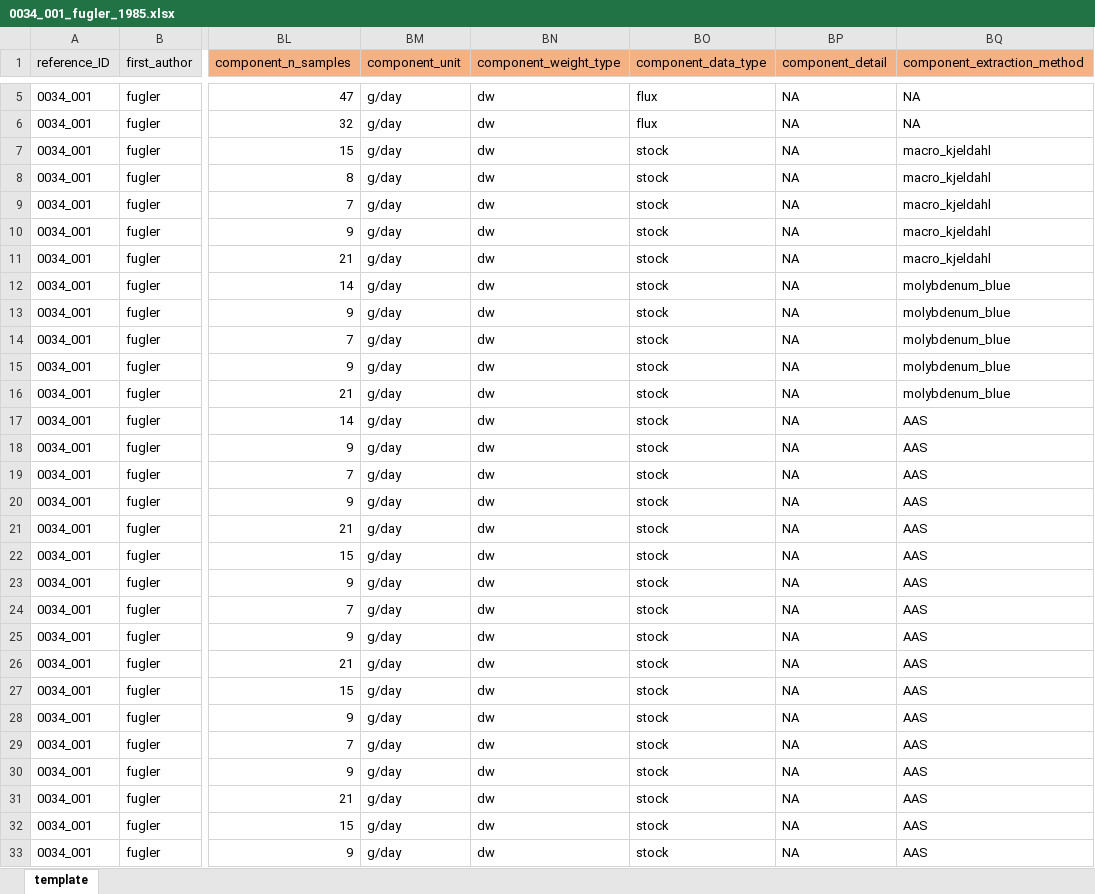
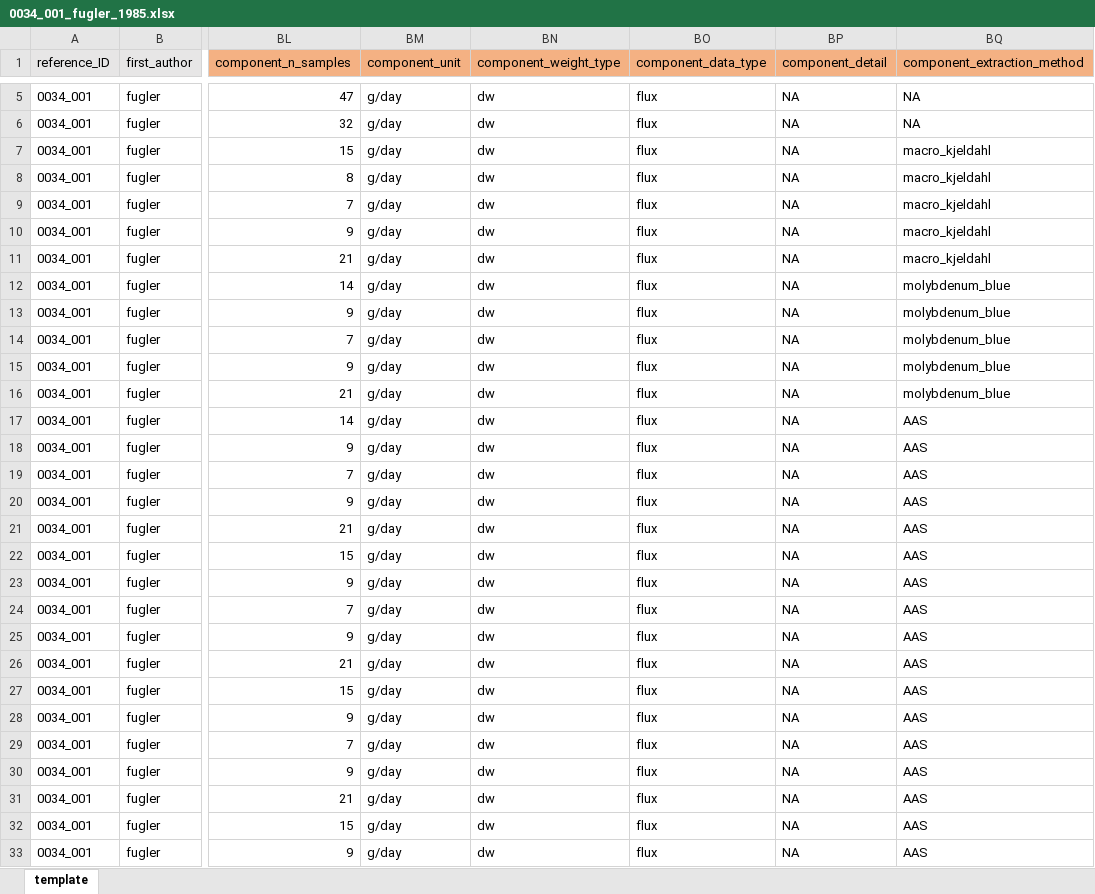
Before and after one commit to samuelcharberet/data_synthesis, an Excel workbook: 1_data/1_data_nutrients/1_data_literature/1_data/0034_001_fugler_1985/0034_001_fugler_1985.xlsx, sheet template, drawn as a sheet; only a part is shown, gaps mark what is left out; values as stored, in another font and other column widths than the file's, no borders; the diff covers the shown part only; the diff names each change by its address in the sheet, - before the commit and + after, or states it on an @@ line.

Commit message:
checked for errors in µmol to % calculation

```diff
--- a/1_data/1_data_nutrients/1_data_literature/1_data/0034_001_fugler_1985/0034_001_fugler_1985.xlsx (sheet template)
+++ b/1_data/1_data_nutrients/1_data_literature/1_data/0034_001_fugler_1985/0034_001_fugler_1985.xlsx (sheet template)
-BO7:BO33 (component_data_type): stock
+BO7:BO33 (component_data_type): flux
```
Also changed, not shown: 3 edited cells elsewhere in this sheet, 58 other files.
